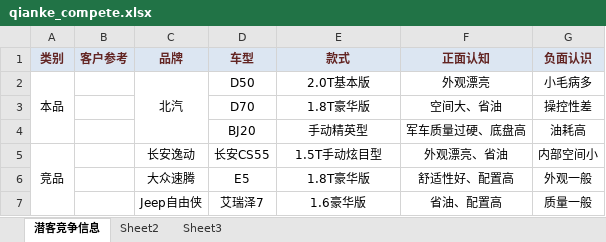
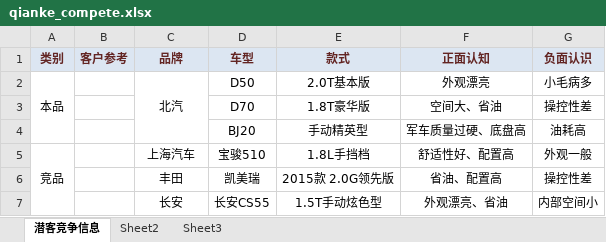
Before and after one commit to Mini-Coco/baic, an Excel workbook: excel/qianke_compete.xlsx, sheet 潜客竞争信息, drawn as a sheet; values as stored, in another font and other column widths than the file's, no borders; charts and pictures not drawn; removed rows and columns are numbered as before the commit, all else as after; the diff names each change by its address in the sheet, - before the commit and + after, or states it on an @@ line.

```diff
--- a/excel/qianke_compete.xlsx (sheet 潜客竞争信息)
+++ b/excel/qianke_compete.xlsx (sheet 潜客竞争信息)
+row 5: 竞品 |  | 上海汽车 | 宝骏510 | 1.8L手挡档 | 舒适性好、配置高 | 外观一般
+row 6:  |  | 丰田 | 凯美瑞 | 2015款 2.0G领先版 | 省油、配置高 | 操控性差
-A7 (类别): 竞品
+A7 (类别): (empty)
-A5:A7 merged
-C7 (品牌): 长安逸动
+C7 (品牌): 长安
-E7 (款式): 1.5T手动炫目型
+E7 (款式): 1.5T手动炫色型
-row 6:  |  | 大众速腾 | E5 | 1.8T豪华版 | 舒适性好、配置高 | 外观一般
-row 7:  |  | Jeep自由侠 | 艾瑞泽7 | 1.6豪华版 | 省油、配置高 | 质量一般
```
Also changed, not shown: charts or pictures, 44 other files.
